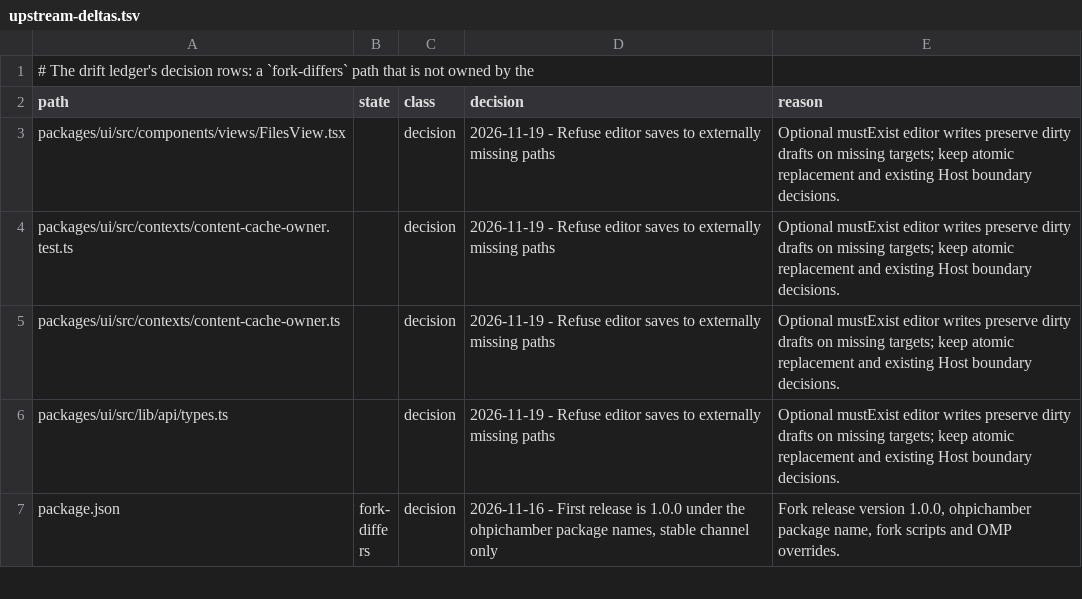
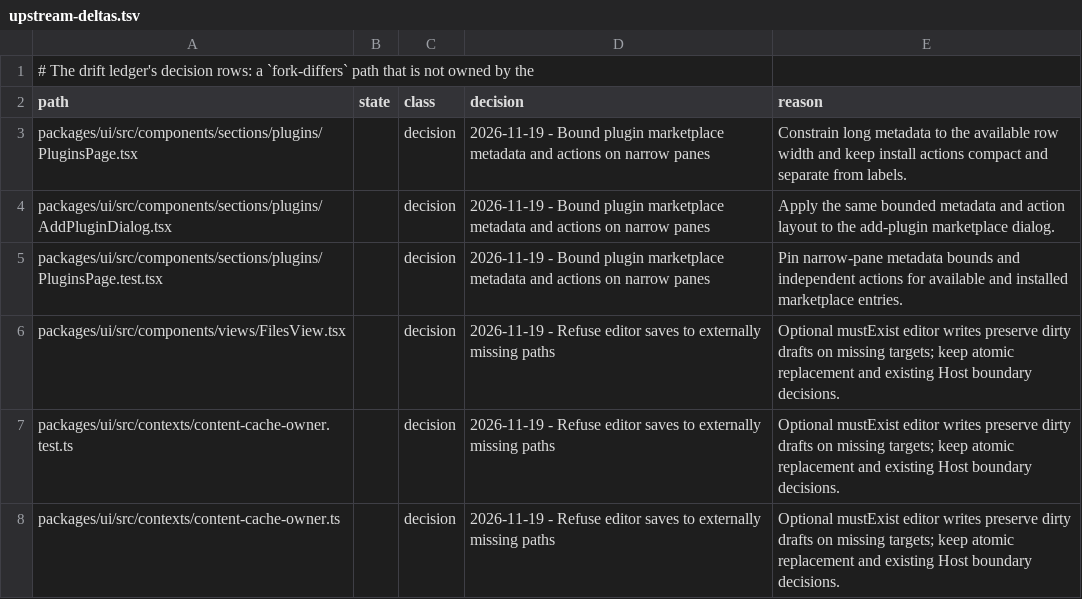
Before and after one commit to Shizuku-Yume/ohpichamber-dev, a TSV file: .workflow/upstream-deltas.tsv, drawn as a sheet; only a part is shown; the shorter side is filled out with more unchanged rows.

Commit message:
Fix narrow plugin marketplace row layout

```diff
--- a/.workflow/upstream-deltas.tsv
+++ b/.workflow/upstream-deltas.tsv
@@ -2,2 +2,5 @@
 path	state	class	decision	reason
+packages/ui/src/components/sections/plugins/PluginsPage.tsx		decision	2026-11-19 - Bound plugin marketplace metadata and actions on narrow panes	Constrain long metadata to the available row width and keep install actions compact and separate from labels.
+packages/ui/src/components/sections/plugins/AddPluginDialog.tsx		decision	2026-11-19 - Bound plugin marketplace metadata and actions on narrow panes	Apply the same bounded metadata and action layout to the add-plugin marketplace dialog.
+packages/ui/src/components/sections/plugins/PluginsPage.test.tsx		decision	2026-11-19 - Bound plugin marketplace metadata and actions on narrow panes	Pin narrow-pane metadata bounds and independent actions for available and installed marketplace entries.
 packages/ui/src/components/views/FilesView.tsx		decision	2026-11-19 - Refuse editor saves to externally missing paths	Optional mustExist editor writes preserve dirty drafts on missing targets; keep atomic replacement and existing Host boundary decisions.
```
Also changed, not shown: 5 other files.
